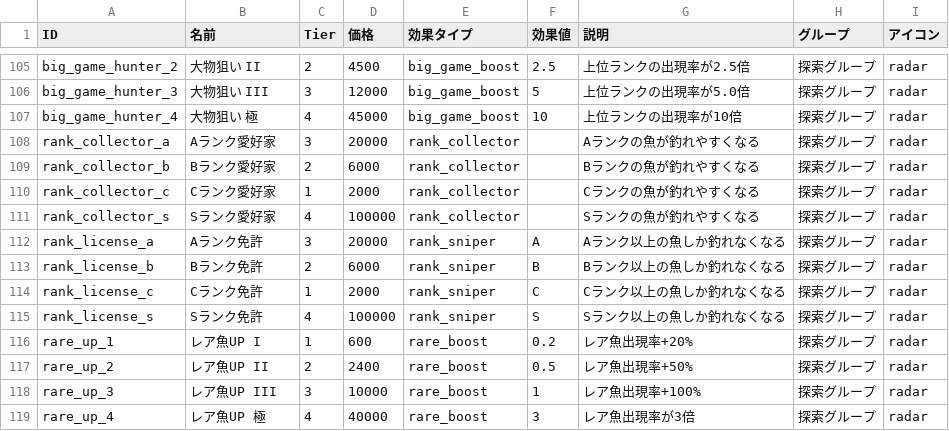
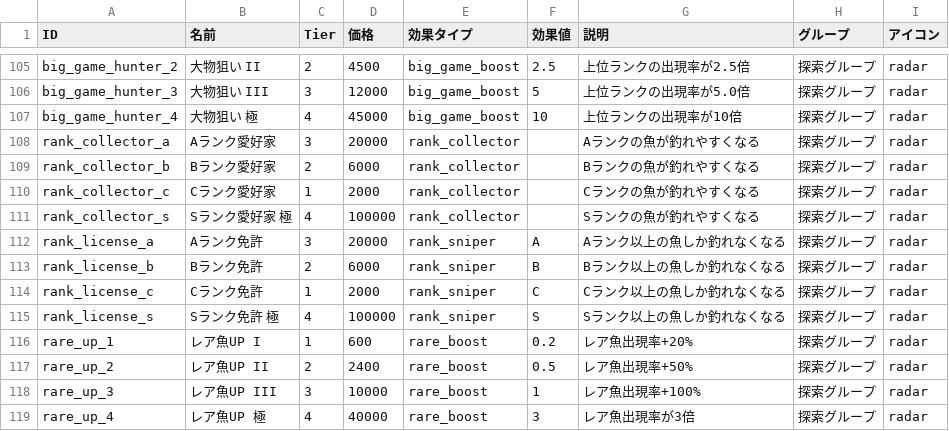
Before and after one commit to mori618/fishing, a CSV file: game_data_csv/skills.csv, drawn as a sheet; only a part is shown, gaps mark what is left out.

```diff
--- a/game_data_csv/skills.csv
+++ b/game_data_csv/skills.csv
@@ -110,3 +110,3 @@ rank_collector_b,Bランク愛好家,2,6000,rank_collector,,"Bランクの魚が
 rank_collector_c,Cランク愛好家,1,2000,rank_collector,,"Cランクの魚が釣れやすくなる",探索グループ,radar
-rank_collector_s,Sランク愛好家,4,100000,rank_collector,,"Sランクの魚が釣れやすくなる",探索グループ,radar
+rank_collector_s,Sランク愛好家 極,4,100000,rank_collector,,"Sランクの魚が釣れやすくなる",探索グループ,radar
 rank_license_a,Aランク免許,3,20000,rank_sniper,A,"Aランク以上の魚しか釣れなくなる",探索グループ,radar
@@ -114,3 +114,3 @@ rank_license_b,Bランク免許,2,6000,rank_sniper,B,"Bランク以上の魚し
 rank_license_c,Cランク免許,1,2000,rank_sniper,C,"Cランク以上の魚しか釣れなくなる",探索グループ,radar
-rank_license_s,Sランク免許,4,100000,rank_sniper,S,"Sランク以上の魚しか釣れなくなる",探索グループ,radar
+rank_license_s,Sランク免許 極,4,100000,rank_sniper,S,"Sランク以上の魚しか釣れなくなる",探索グループ,radar
 rare_up_1,レア魚UP I,1,600,rare_boost,0.2,"レア魚出現率+20%",探索グループ,radar
```
Also changed, not shown: 6 other files.
